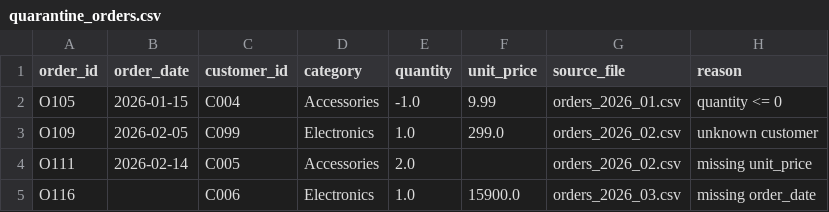
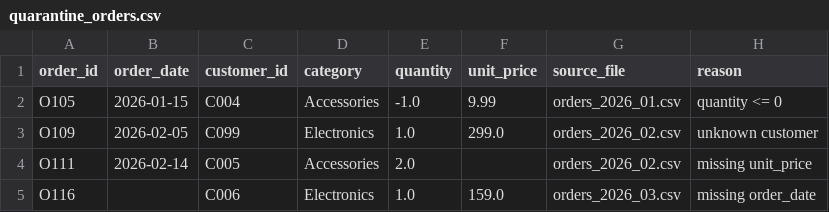
Before and after one commit to jasmeetkaurpelia/dm-shop_pipeline-group-07, a CSV file: data/output/quarantine_orders.csv, drawn as a sheet.

```diff
--- a/data/output/quarantine_orders.csv
+++ b/data/output/quarantine_orders.csv
@@ -4,2 +4,2 @@ O109,2026-02-05,C099,Electronics,1.0,299.0,orders_2026_02.csv,unknown customer
 O111,2026-02-14,C005,Accessories,2.0,,orders_2026_02.csv,missing unit_price
-O116,,C006,Electronics,1.0,15900.0,orders_2026_03.csv,missing order_date
+O116,,C006,Electronics,1.0,159.0,orders_2026_03.csv,missing order_date
```
Also changed, not shown: data/output/fct_orders.csv, 8 other files.
